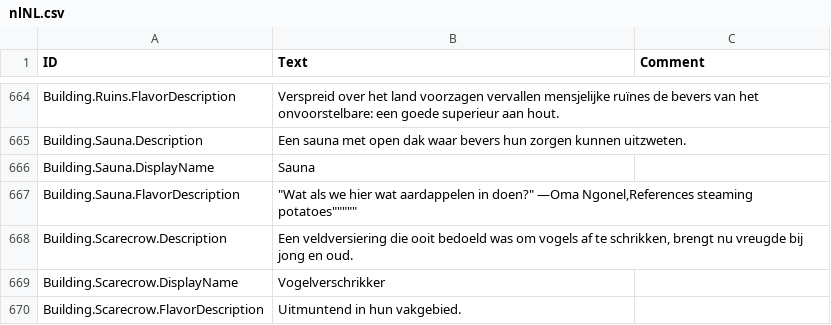
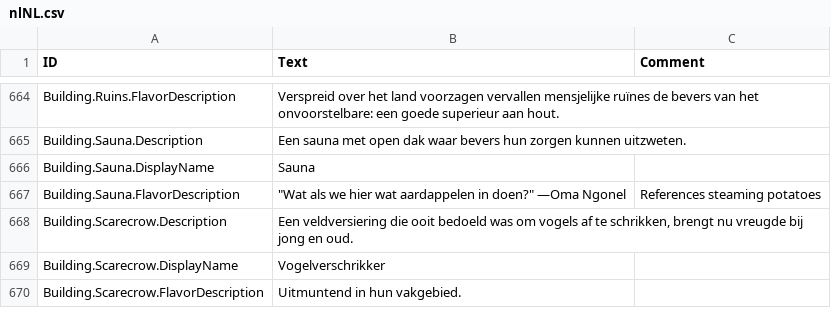
Before and after one commit to Agroqirax/TimberbornNederlandsTaalpakket, a CSV file: Data/Localizations/nlNL.csv, drawn as a sheet; only a part is shown, gaps mark what is left out.

```diff
--- a/Data/Localizations/nlNL.csv
+++ b/Data/Localizations/nlNL.csv
@@ -674,3 +674,3 @@ Building.Sauna.Description,Een sauna met open dak waar bevers hun zorgen kunnen
 Building.Sauna.DisplayName,Sauna,
-Building.Sauna.FlavorDescription,"""Wat als we hier wat aardappelen in doen?"" —Oma Ngonel,"References steaming potatoes"""""
+Building.Sauna.FlavorDescription,"""Wat als we hier wat aardappelen in doen?"" —Oma Ngonel",References steaming potatoes
 Building.Scarecrow.Description,"Een veldversiering die ooit bedoeld was om vogels af te schrikken, brengt nu vreugde bij jong en oud.",
```
Also changed, not shown: 4 other files.
